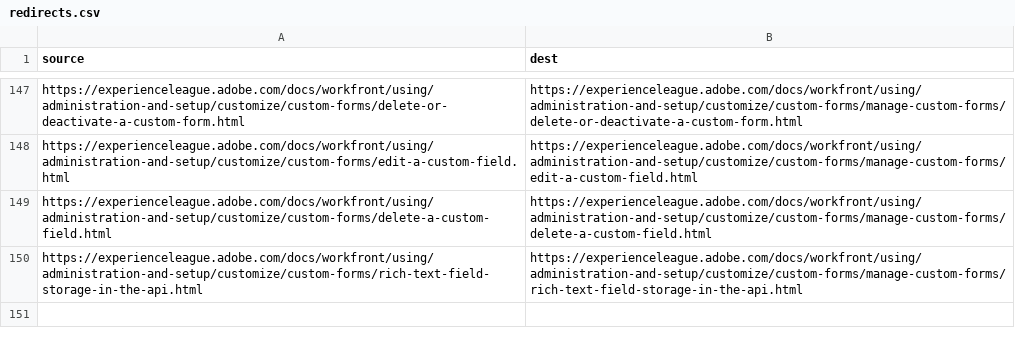
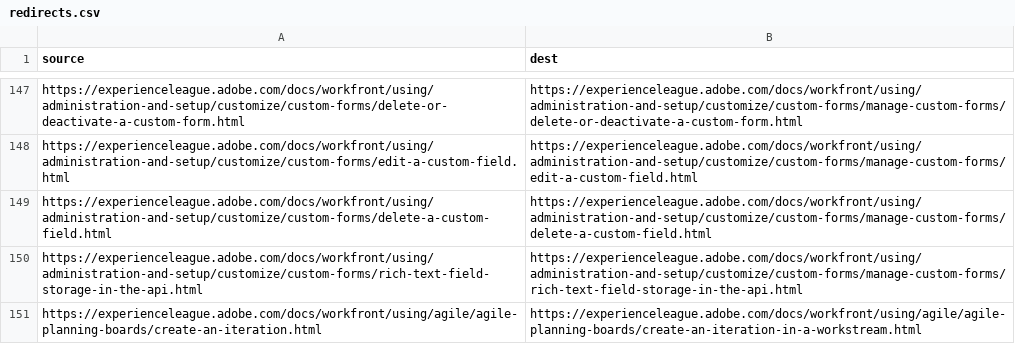
Before and after one commit to AdobeDocs/workfront.pt-BR, a CSV file: redirects.csv, drawn as a sheet; only a part is shown, gaps mark what is left out; the diff names each change by its address in the sheet, - before the commit and + after, or states it on an @@ line.

Commit message:
Sync non localizable files for core commit e4b6dfce0d23f28c6c4d700bc68758a9ae096525

```diff
--- a/redirects.csv
+++ b/redirects.csv
+row 151: https://experienceleague.adobe.com/docs/workfront/using/agile/agile-planning-boards/create-an-iteration.html | https://experienceleague.adobe.com/docs/workfront/using/agile/agile-planning-boards/create-an-iteration-in-a-workstream.html
```
